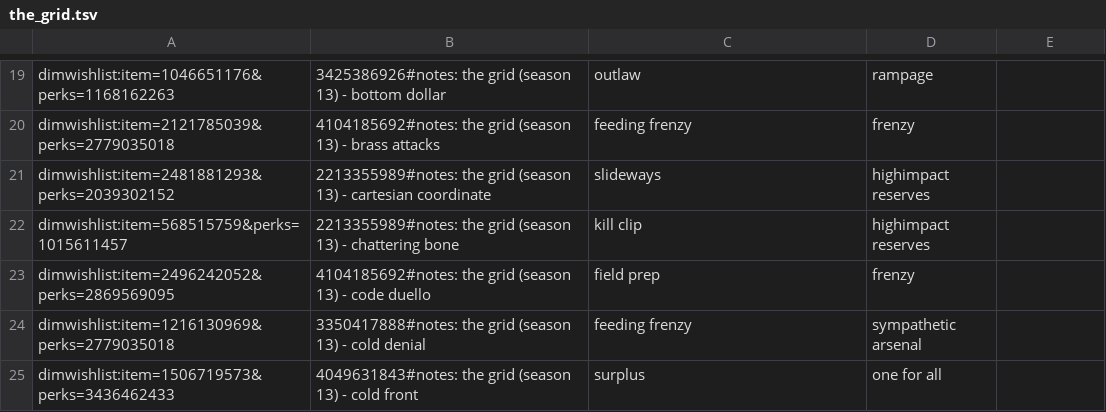
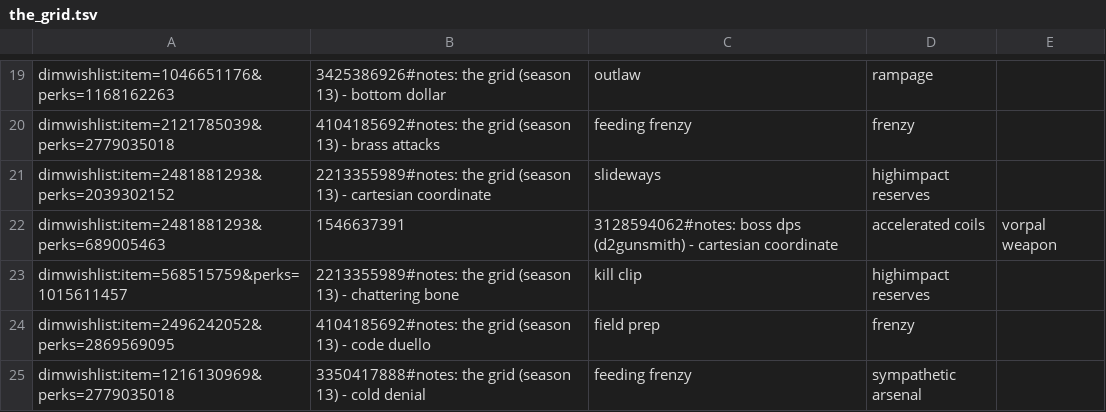
Before and after one commit to markmahoney/the_grid, a TSV file: the_grid.tsv, drawn as a sheet; only a part is shown, gaps mark what is left out; the shorter side is filled out with more unchanged rows; the diff names each change by its address in the sheet, - before the commit and + after, or states it on an @@ line.

Commit message:
Add dps cartesian coordinate

```diff
--- a/the_grid.tsv
+++ b/the_grid.tsv
+row 22: dimwishlist:item=2481881293&perks=689005463 | 1546637391 | 3128594062#notes: boss dps (d2gunsmith) - cartesian coordinate | accelerated coils | vorpal weapon
```
